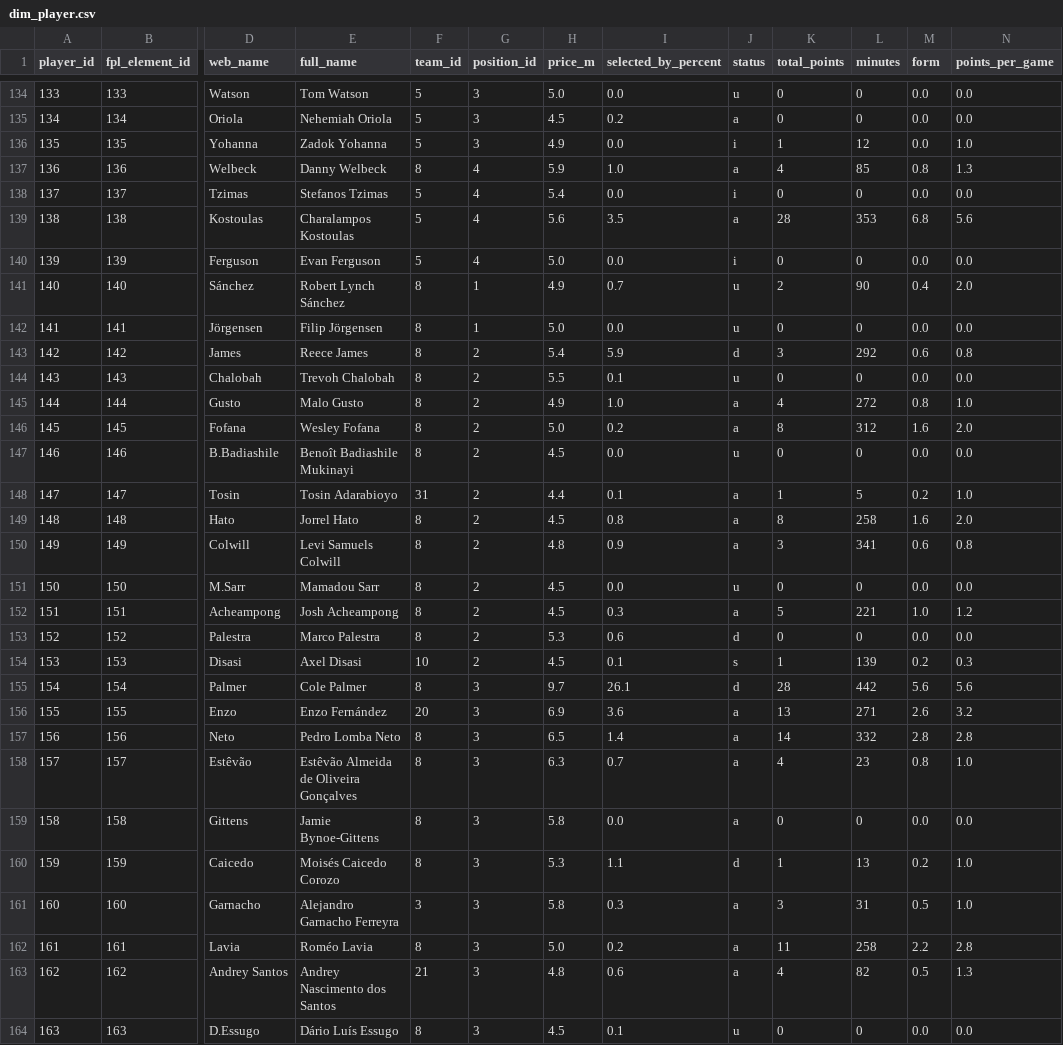
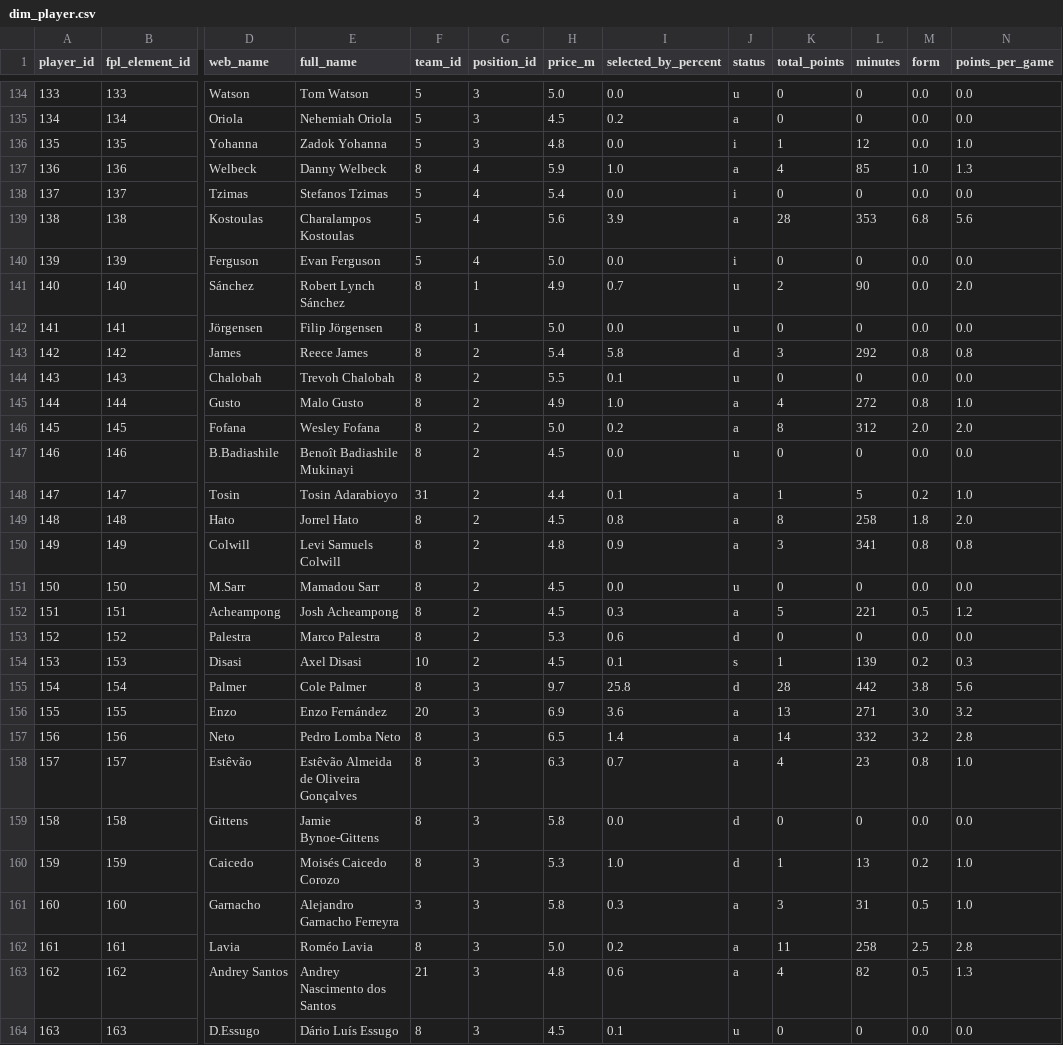
Before and after one commit to Punit-7/premier-league-analytics, a CSV file: analytics/data/powerbi/dim_player.csv, drawn as a sheet; only a part is shown, gaps mark what is left out; the diff covers the shown part only; the diff names each change by its address in the sheet, - before the commit and + after, or states it on an @@ line.

```diff
--- a/analytics/data/powerbi/dim_player.csv
+++ b/analytics/data/powerbi/dim_player.csv
-H136 (price_m): 4.9
+H136 (price_m): 4.8
-M137 (form): 0.8
+M137 (form): 1.0
-I139 (selected_by_percent): 3.5
+I139 (selected_by_percent): 3.9
-M141 (form): 0.4
+M141 (form): 0.0
-I143 (selected_by_percent): 5.9
+I143 (selected_by_percent): 5.8
-M143 (form): 0.6
+M143 (form): 0.8
-M146 (form): 1.6
+M146 (form): 2.0
-M149 (form): 1.6
+M149 (form): 1.8
-M150 (form): 0.6
+M150 (form): 0.8
-M152 (form): 1.0
+M152 (form): 0.5
-I155 (selected_by_percent): 26.1
+I155 (selected_by_percent): 25.8
-M155 (form): 5.6
+M155 (form): 3.8
-M156 (form): 2.6
+M156 (form): 3.0
-M157 (form): 2.8
+M157 (form): 3.2
-J159 (status): a
+J159 (status): d
-I160 (selected_by_percent): 1.1
+I160 (selected_by_percent): 1.0
-M162 (form): 2.2
+M162 (form): 2.5
```
Also changed, not shown: 110 edited cells elsewhere in this file, analytics/data/powerbi/dim_gameweek.csv, analytics/data/powerbi/player_season.csv, 21 other files.
